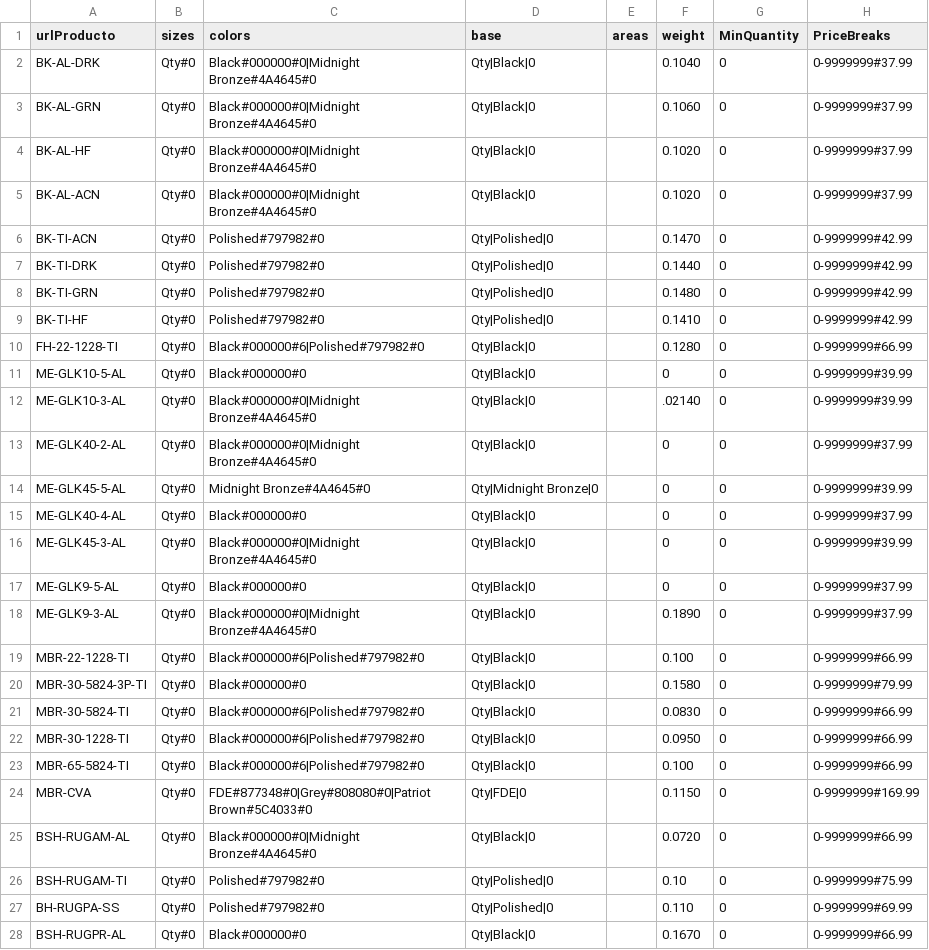
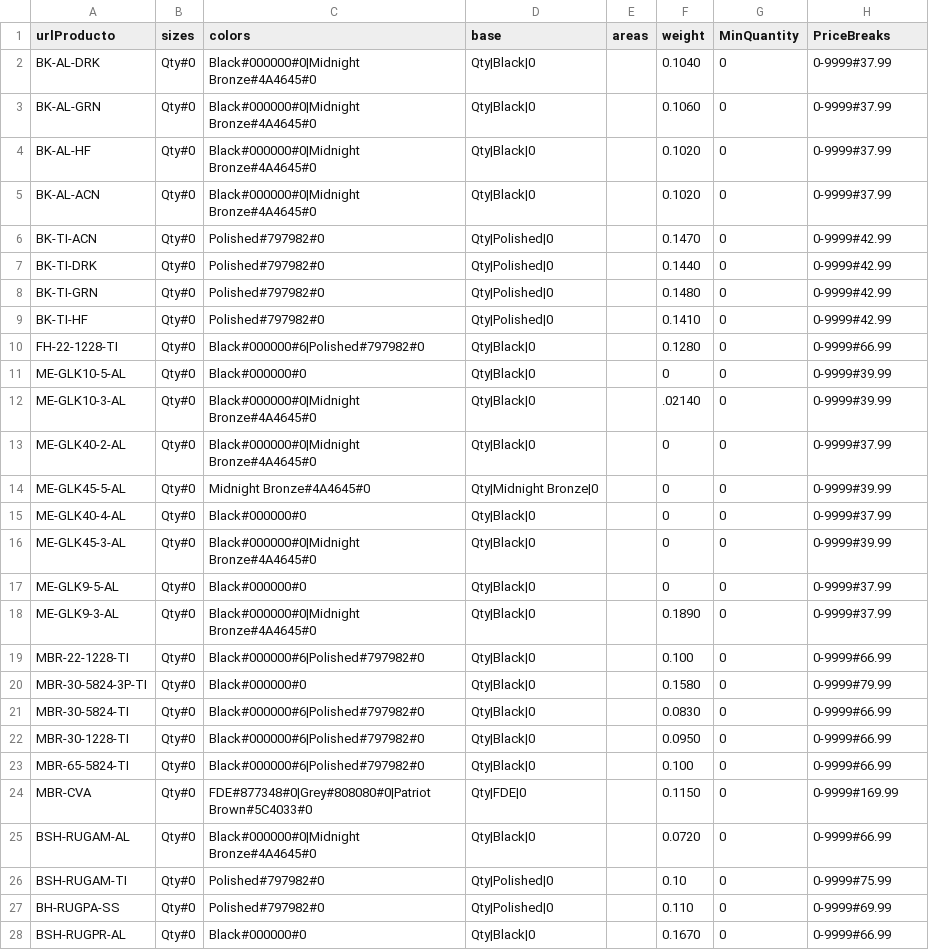
Before and after one commit to rob-dickson/All_Sites_Changes1.1, a CSV file: ApparelAPI/TPM.csv, drawn as a sheet; only a part is shown; the diff covers the shown part only.

```diff
--- a/ApparelAPI/TPM.csv
+++ b/ApparelAPI/TPM.csv
@@ -1,28 +1,28 @@
 urlProducto;sizes;colors;base;areas;weight;MinQuantity;PriceBreaks
-BK-AL-DRK;Qty#0;Black#000000#0|Midnight Bronze#4A4645#0;Qty|Black|0;;0.1040;0;0-9999999#37.99;
-BK-AL-GRN;Qty#0;Black#000000#0|Midnight Bronze#4A4645#0;Qty|Black|0;;0.1060;0;0-9999999#37.99;
-BK-AL-HF;Qty#0;Black#000000#0|Midnight Bronze#4A4645#0;Qty|Black|0;;0.1020;0;0-9999999#37.99;
-BK-AL-ACN;Qty#0;Black#000000#0|Midnight Bronze#4A4645#0;Qty|Black|0;;0.1020;0;0-9999999#37.99;
-BK-TI-ACN;Qty#0;Polished#797982#0;Qty|Polished|0;;0.1470;0;0-9999999#42.99;
-BK-TI-DRK;Qty#0;Polished#797982#0;Qty|Polished|0;;0.1440;0;0-9999999#42.99;
-BK-TI-GRN;Qty#0;Polished#797982#0;Qty|Polished|0;;0.1480;0;0-9999999#42.99;
-BK-TI-HF;Qty#0;Polished#797982#0;Qty|Polished|0;;0.1410;0;0-9999999#42.99;
-FH-22-1228-TI;Qty#0;Black#000000#6|Polished#797982#0;Qty|Black|0;;0.1280;0;0-9999999#66.99;
-ME-GLK10-5-AL;Qty#0;Black#000000#0;Qty|Black|0;;0;0;0-9999999#39.99;
-ME-GLK10-3-AL;Qty#0;Black#000000#0|Midnight Bronze#4A4645#0;Qty|Black|0;;.02140;0;0-9999999#39.99;
-ME-GLK40-2-AL;Qty#0;Black#000000#0|Midnight Bronze#4A4645#0;Qty|Black|0;;0;0;0-9999999#37.99;
-ME-GLK45-5-AL;Qty#0;Midnight Bronze#4A4645#0;Qty|Midnight Bronze|0;;0;0;0-9999999#39.99;
-ME-GLK40-4-AL;Qty#0;Black#000000#0;Qty|Black|0;;0;0;0-9999999#37.99;
-ME-GLK45-3-AL;Qty#0;Black#000000#0|Midnight Bronze#4A4645#0;Qty|Black|0;;0;0;0-9999999#39.99;
-ME-GLK9-5-AL;Qty#0;Black#000000#0;Qty|Black|0;;0;0;0-9999999#37.99;
-ME-GLK9-3-AL;Qty#0;Black#000000#0|Midnight Bronze#4A4645#0;Qty|Black|0;;0.1890;0;0-9999999#37.99;
-MBR-22-1228-TI;Qty#0;Black#000000#6|Polished#797982#0;Qty|Black|0;;0.100;0;0-9999999#66.99;
-MBR-30-5824-3P-TI;Qty#0;Black#000000#0;Qty|Black|0;;0.1580;0;0-9999999#79.99;
-MBR-30-5824-TI;Qty#0;Black#000000#6|Polished#797982#0;Qty|Black|0;;0.0830;0;0-9999999#66.99;
-MBR-30-1228-TI;Qty#0;Black#000000#6|Polished#797982#0;Qty|Black|0;;0.0950;0;0-9999999#66.99;
-MBR-65-5824-TI;Qty#0;Black#000000#6|Polished#797982#0;Qty|Black|0;;0.100;0;0-9999999#66.99;
-MBR-CVA;Qty#0;FDE#877348#0|Grey#808080#0|Patriot Brown#5C4033#0;Qty|FDE|0;;0.1150;0;0-9999999#169.99;
-BSH-RUGAM-AL;Qty#0;Black#000000#0|Midnight Bronze#4A4645#0;Qty|Black|0;;0.0720;0;0-9999999#66.99;
-BSH-RUGAM-TI;Qty#0;Polished#797982#0;Qty|Polished|0;;0.10;0;0-9999999#75.99;
-BH-RUGPA-SS;Qty#0;Polished#797982#0;Qty|Polished|0;;0.110;0;0-9999999#69.99;
-BSH-RUGPR-AL;Qty#0;Black#000000#0;Qty|Black|0;;0.1670;0;0-9999999#66.99;
+BK-AL-DRK;Qty#0;Black#000000#0|Midnight Bronze#4A4645#0;Qty|Black|0;;0.1040;0;0-9999#37.99;
+BK-AL-GRN;Qty#0;Black#000000#0|Midnight Bronze#4A4645#0;Qty|Black|0;;0.1060;0;0-9999#37.99;
+BK-AL-HF;Qty#0;Black#000000#0|Midnight Bronze#4A4645#0;Qty|Black|0;;0.1020;0;0-9999#37.99;
+BK-AL-ACN;Qty#0;Black#000000#0|Midnight Bronze#4A4645#0;Qty|Black|0;;0.1020;0;0-9999#37.99;
+BK-TI-ACN;Qty#0;Polished#797982#0;Qty|Polished|0;;0.1470;0;0-9999#42.99;
+BK-TI-DRK;Qty#0;Polished#797982#0;Qty|Polished|0;;0.1440;0;0-9999#42.99;
+BK-TI-GRN;Qty#0;Polished#797982#0;Qty|Polished|0;;0.1480;0;0-9999#42.99;
+BK-TI-HF;Qty#0;Polished#797982#0;Qty|Polished|0;;0.1410;0;0-9999#42.99;
+FH-22-1228-TI;Qty#0;Black#000000#6|Polished#797982#0;Qty|Black|0;;0.1280;0;0-9999#66.99;
+ME-GLK10-5-AL;Qty#0;Black#000000#0;Qty|Black|0;;0;0;0-9999#39.99;
+ME-GLK10-3-AL;Qty#0;Black#000000#0|Midnight Bronze#4A4645#0;Qty|Black|0;;.02140;0;0-9999#39.99;
+ME-GLK40-2-AL;Qty#0;Black#000000#0|Midnight Bronze#4A4645#0;Qty|Black|0;;0;0;0-9999#37.99;
+ME-GLK45-5-AL;Qty#0;Midnight Bronze#4A4645#0;Qty|Midnight Bronze|0;;0;0;0-9999#39.99;
+ME-GLK40-4-AL;Qty#0;Black#000000#0;Qty|Black|0;;0;0;0-9999#37.99;
+ME-GLK45-3-AL;Qty#0;Black#000000#0|Midnight Bronze#4A4645#0;Qty|Black|0;;0;0;0-9999#39.99;
+ME-GLK9-5-AL;Qty#0;Black#000000#0;Qty|Black|0;;0;0;0-9999#37.99;
+ME-GLK9-3-AL;Qty#0;Black#000000#0|Midnight Bronze#4A4645#0;Qty|Black|0;;0.1890;0;0-9999#37.99;
+MBR-22-1228-TI;Qty#0;Black#000000#6|Polished#797982#0;Qty|Black|0;;0.100;0;0-9999#66.99;
+MBR-30-5824-3P-TI;Qty#0;Black#000000#0;Qty|Black|0;;0.1580;0;0-9999#79.99;
+MBR-30-5824-TI;Qty#0;Black#000000#6|Polished#797982#0;Qty|Black|0;;0.0830;0;0-9999#66.99;
+MBR-30-1228-TI;Qty#0;Black#000000#6|Polished#797982#0;Qty|Black|0;;0.0950;0;0-9999#66.99;
+MBR-65-5824-TI;Qty#0;Black#000000#6|Polished#797982#0;Qty|Black|0;;0.100;0;0-9999#66.99;
+MBR-CVA;Qty#0;FDE#877348#0|Grey#808080#0|Patriot Brown#5C4033#0;Qty|FDE|0;;0.1150;0;0-9999#169.99;
+BSH-RUGAM-AL;Qty#0;Black#000000#0|Midnight Bronze#4A4645#0;Qty|Black|0;;0.0720;0;0-9999#66.99;
+BSH-RUGAM-TI;Qty#0;Polished#797982#0;Qty|Polished|0;;0.10;0;0-9999#75.99;
+BH-RUGPA-SS;Qty#0;Polished#797982#0;Qty|Polished|0;;0.110;0;0-9999#69.99;
+BSH-RUGPR-AL;Qty#0;Black#000000#0;Qty|Black|0;;0.1670;0;0-9999#66.99;
```
Also changed, not shown: 30 edited cells elsewhere in this file, 3 other files.
